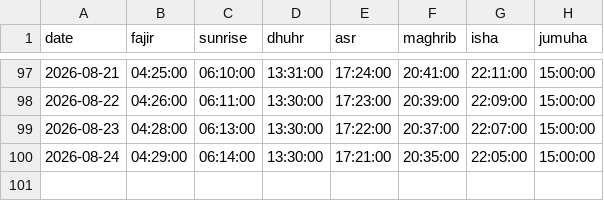
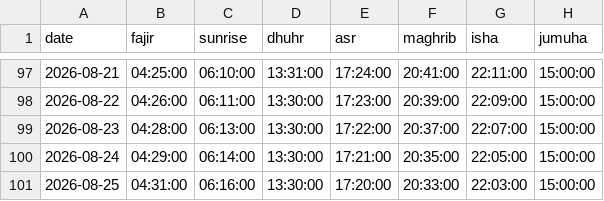
Before and after one commit to IVOX-08/juply6202, a CSV file: Gebetszeiten.csv, drawn as a sheet; only a part is shown, gaps mark what is left out; the diff names each change by its address in the sheet, - before the commit and + after, or states it on an @@ line.

```diff
--- a/Gebetszeiten.csv
+++ b/Gebetszeiten.csv
+row 101: 2026-08-25 | 04:31:00 | 06:16:00 | 13:30:00 | 17:20:00 | 20:33:00 | 22:03:00 | 15:00:00
```
